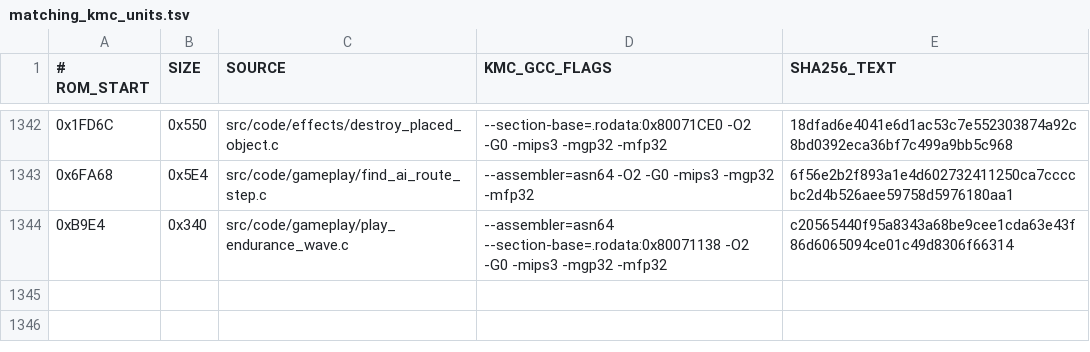
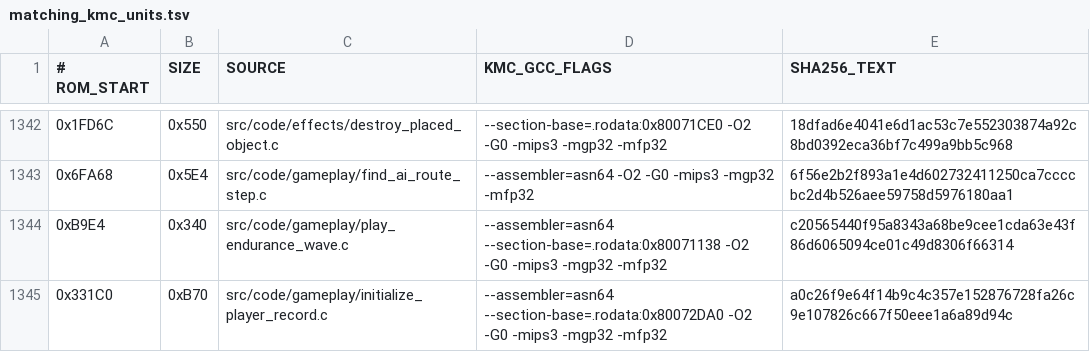
Before and after one commit to TheGh0stShip/BattleTanx, a TSV file: config/us/matching_kmc_units.tsv, drawn as a sheet; only a part is shown, gaps mark what is left out.

Commit message:
Decompile player record initialization

```diff
--- a/config/us/matching_kmc_units.tsv
+++ b/config/us/matching_kmc_units.tsv
@@ -1344 +1344,2 @@
 0xB9E4	0x340	src/code/gameplay/play_endurance_wave.c	--assembler=asn64 --section-base=.rodata:0x80071138 -O2 -G0 -mips3 -mgp32 -mfp32	c20565440f95a8343a68be9cee1cda63e43f86d6065094ce01c49d8306f66314
+0x331C0	0xB70	src/code/gameplay/initialize_player_record.c	--assembler=asn64 --section-base=.rodata:0x80072DA0 -O2 -G0 -mips3 -mgp32 -mfp32	a0c26f9e64f14b9c4c357e152876728fa26c9e107826c667f50eee1a6a89d94c
```
Also changed, not shown: 6 other files.
